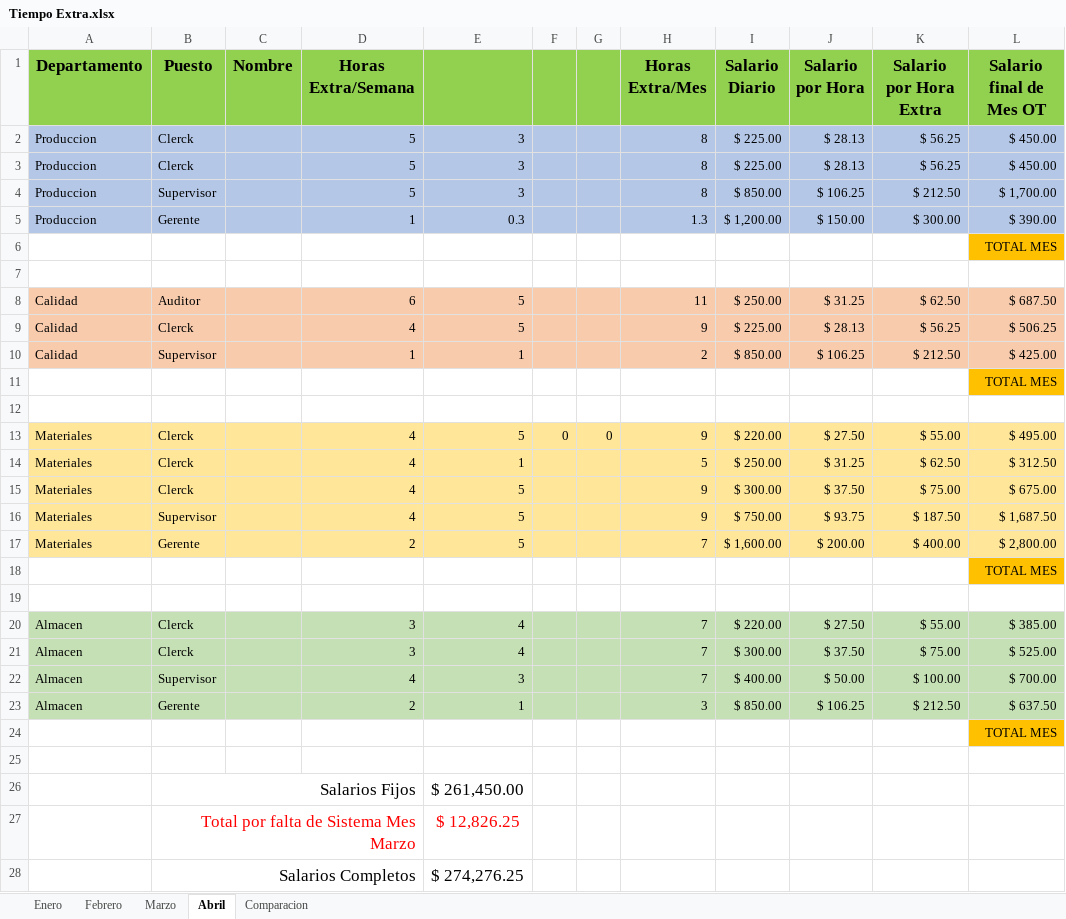
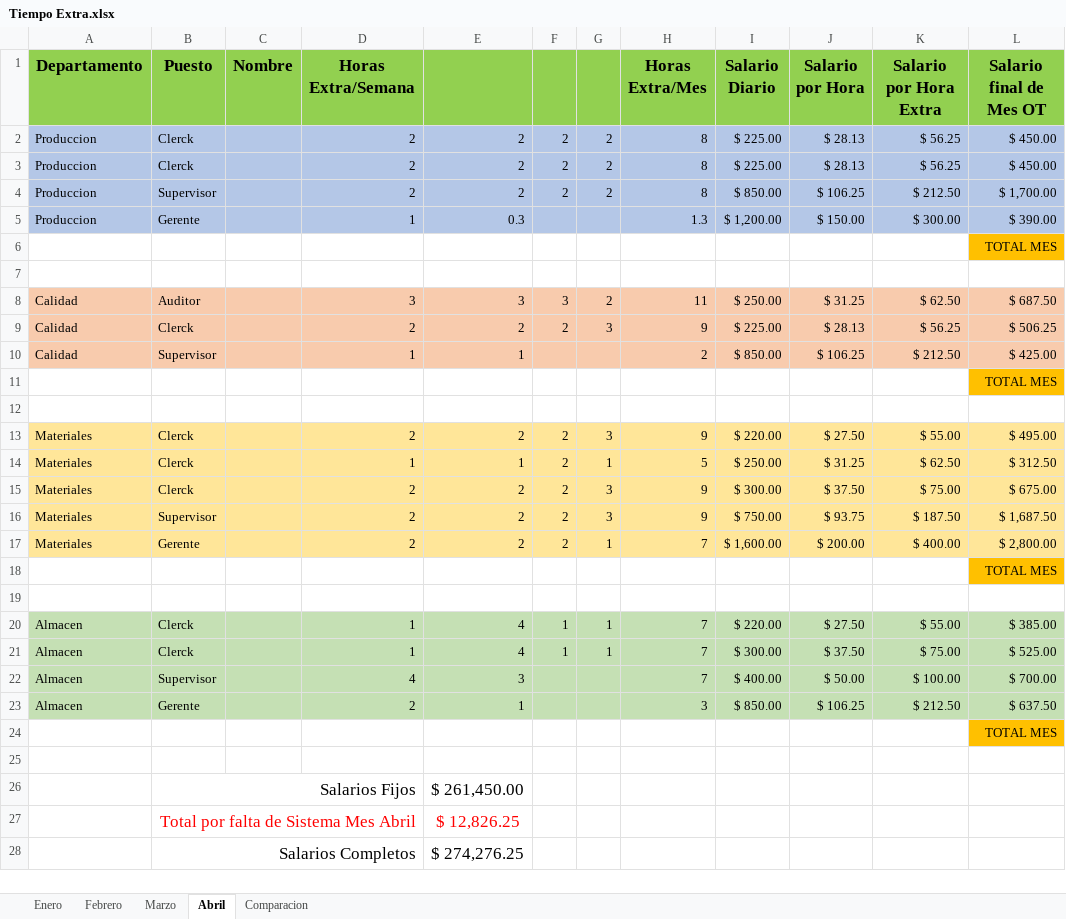
Before and after one commit to KalebChavira/WSPFRAMES, an Excel workbook: Documentos/Tiempo Extra.xlsx, sheet Abril, drawn as a sheet; only a part is shown; values as stored, in another font and other column widths than the file's, no borders; the diff names each change by its address in the sheet, - before the commit and + after, or states it on an @@ line.

Commit message:
Update Tiempo Extra.xlsx

```diff
--- a/Documentos/Tiempo Extra.xlsx (sheet Abril)
+++ b/Documentos/Tiempo Extra.xlsx (sheet Abril)
-D2:D4 (Horas Extra/Semana): 5
+D2:D4 (Horas Extra/Semana): 2
-E2:E4: 3
+E2:E4: 2
-F2:F4: (empty)
+F2:F4: 2
-G2:G4: (empty)
+G2:G4: 2
-D8 (Horas Extra/Semana): 6
+D8 (Horas Extra/Semana): 3
-E8: 5
+E8: 3
-F8: (empty)
+F8: 3
-G8: (empty)
+G8: 2
-D9 (Horas Extra/Semana): 4
+D9 (Horas Extra/Semana): 2
-E9: 5
+E9: 2
-F9: (empty)
+F9: 2
-G9: (empty)
+G9: 3
-D13 (Horas Extra/Semana): 4
+D13 (Horas Extra/Semana): 2
-E13: 5
+E13: 2
-F13: 0
+F13: 2
-G13: 0
+G13: 3
-D14 (Horas Extra/Semana): 4
+D14 (Horas Extra/Semana): 1
-F14:F17: (empty)
+F14:F17: 2
-G14: (empty)
+G14: 1
-D15:D16 (Horas Extra/Semana): 4
+D15:D16 (Horas Extra/Semana): 2
-E15:E17: 5
+E15:E17: 2
-G15:G16: (empty)
+G15:G16: 3
-G17: (empty)
+G17: 1
-D20:D21 (Horas Extra/Semana): 3
+D20:D21 (Horas Extra/Semana): 1
-F20:F21: (empty)
+F20:F21: 1
-G20:G21: (empty)
+G20:G21: 1
-B27 (Puesto): Total por falta de Sistema Mes Marzo
+B27 (Puesto): Total por falta de Sistema Mes Abril
```
